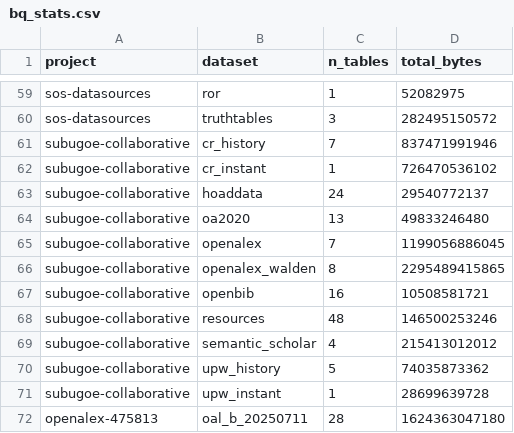
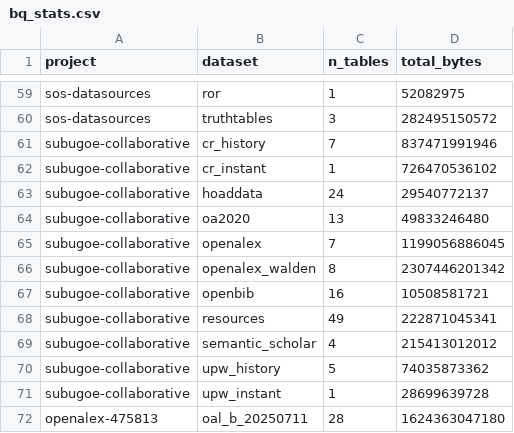
Before and after one commit to orion-dbs-community/website, a CSV file: data/bq_stats.csv, drawn as a sheet; only a part is shown, gaps mark what is left out.

```diff
--- a/data/bq_stats.csv
+++ b/data/bq_stats.csv
@@ -65,5 +65,5 @@ subugoe-collaborative,oa2020,13,49833246480
 subugoe-collaborative,openalex,7,1199056886045
-subugoe-collaborative,openalex_walden,8,2295489415865
+subugoe-collaborative,openalex_walden,8,2307446201342
 subugoe-collaborative,openbib,16,10508581721
-subugoe-collaborative,resources,48,146500253246
+subugoe-collaborative,resources,49,222871045341
 subugoe-collaborative,semantic_scholar,4,215413012012
```
Also changed, not shown: 8 other files.
